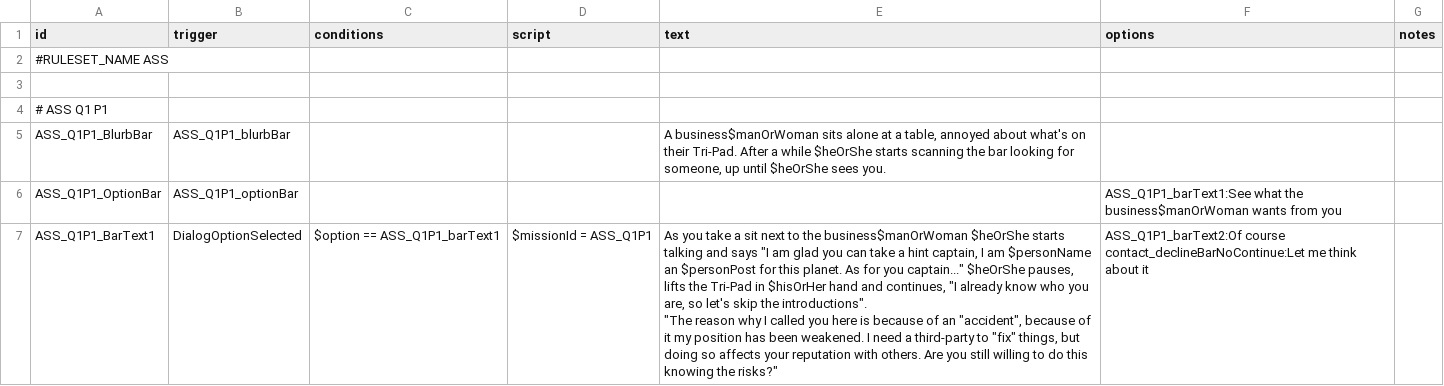
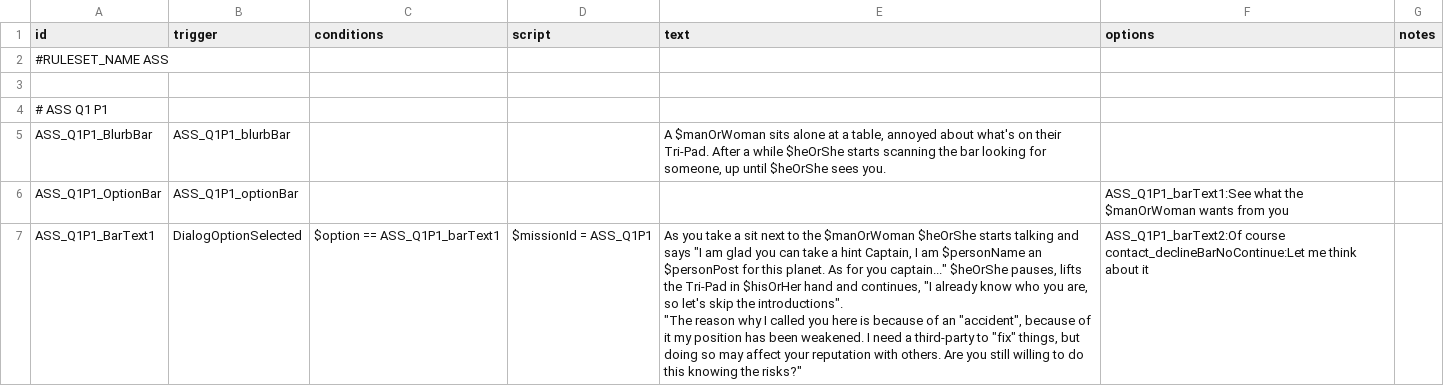
Before and after one commit to AudaxLudos/suitable-star-systems, a CSV file: data/campaign/rules.csv, drawn as a sheet; only a part is shown; the diff covers the shown part only.

```diff
--- a/data/campaign/rules.csv
+++ b/data/campaign/rules.csv
@@ -4,7 +4,7 @@ id,trigger,conditions,script,text,options,notes
 # ASS Q1 P1,,,,,,
-ASS_Q1P1_BlurbBar,ASS_Q1P1_blurbBar,,,"A business$manOrWoman sits alone at a table, annoyed about what's on their Tri-Pad. After a while $heOrShe starts scanning the bar looking for someone, up until $heOrShe sees you.",,
-ASS_Q1P1_OptionBar,ASS_Q1P1_optionBar,,,,"ASS_Q1P1_barText1:See what the business$manOrWoman wants from you",
-ASS_Q1P1_BarText1,DialogOptionSelected,"$option == ASS_Q1P1_barText1","$missionId = ASS_Q1P1","As you take a sit next to the business$manOrWoman $heOrShe starts talking and says ""I am glad you can take a hint captain, I am $personName an $personPost for this planet. As for you captain..."" $heOrShe pauses, lifts the Tri-Pad in $hisOrHer hand and continues, ""I already know who you are, so let's skip the introductions"".
-
-""The reason why I called you here is because of an ""accident"", because of it my position has been weakened. I need a third-party to ""fix"" things, but doing so affects your reputation with others. Are you still willing to do this knowing the risks?""","ASS_Q1P1_barText2:Of course
-contact_declineBarNoContinue:Let me think about it",
+ASS_Q1P1_BlurbBar,ASS_Q1P1_blurbBar,,,"A $manOrWoman sits alone at a table, annoyed about what's on their Tri-Pad. After a while $heOrShe starts scanning the bar looking for someone, up until $heOrShe sees you.",,
+ASS_Q1P1_OptionBar,ASS_Q1P1_optionBar,,,,"ASS_Q1P1_barText1:See what the $manOrWoman wants from you",
+ASS_Q1P1_BarText1,DialogOptionSelected,"$option == ASS_Q1P1_barText1","$missionId = ASS_Q1P1","As you take a sit next to the $manOrWoman $heOrShe starts talking and says ""I am glad you can take a hint Captain, I am $personName an $personPost for this planet. As for you captain..."" $heOrShe pauses, lifts the Tri-Pad in $hisOrHer hand and continues, ""I already know who you are, so let's skip the introductions"".
+
+""The reason why I called you here is because of an ""accident"", because of it my position has been weakened. I need a third-party to ""fix"" things, but doing so may affect your reputation with others. Are you still willing to do this knowing the risks?""","ASS_Q1P1_barText2:Of course
+contact_declineBarNoContinue:Let me think about it",
```
Also changed, not shown: 1 added row and 10 edited cells elsewhere in this file, 1 other file.
